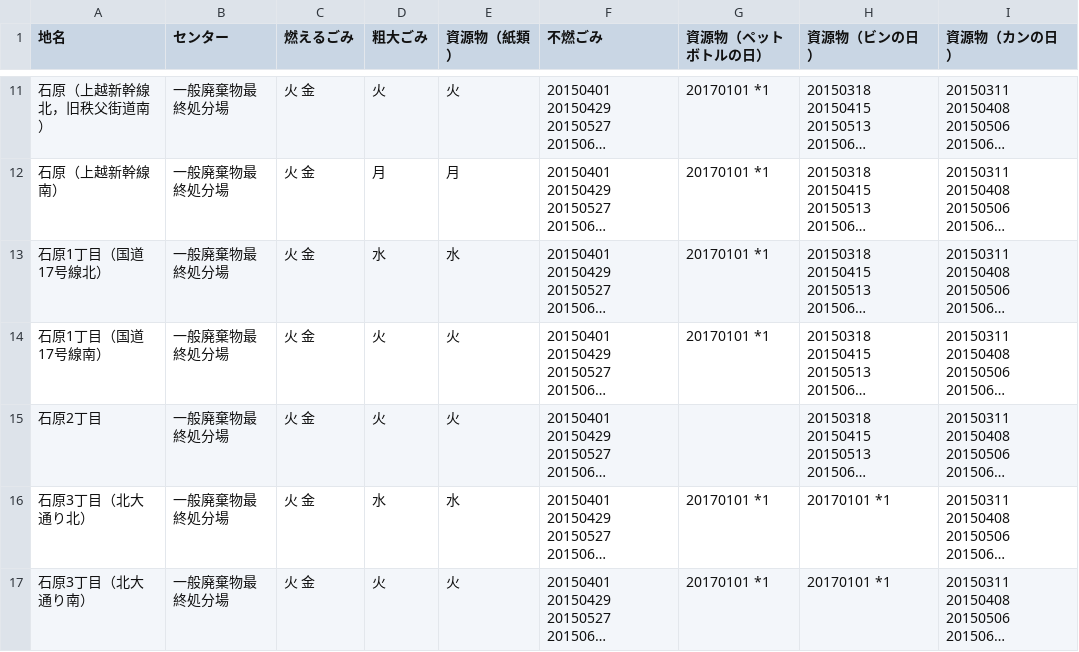
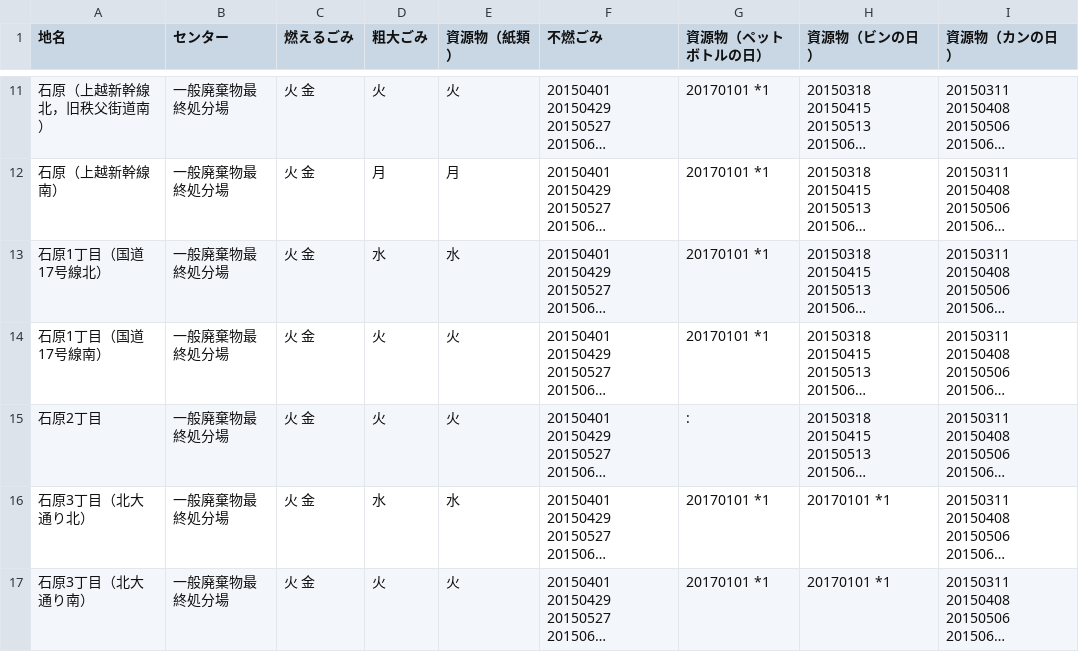
Before and after one commit to 50saisatte/5374, a CSV file: data/area_days.csv, drawn as a sheet; only a part is shown, gaps mark what is left out; long unchanged cells end in …; the diff names each change by its address in the sheet, - before the commit and + after, or states it on an @@ line.

Commit message:
Update area_days.csv

```diff
--- a/data/area_days.csv
+++ b/data/area_days.csv
-G15 (資源物（ペットボトルの日）): (empty)
+G15 (資源物（ペットボトルの日）): :
```
